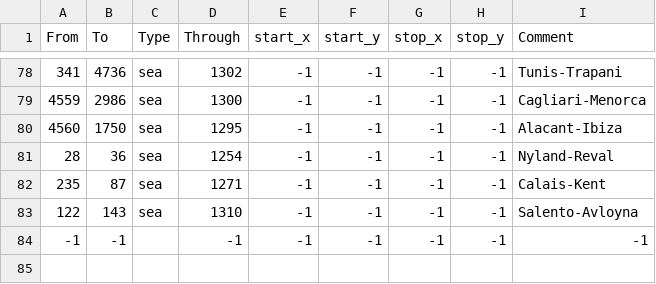
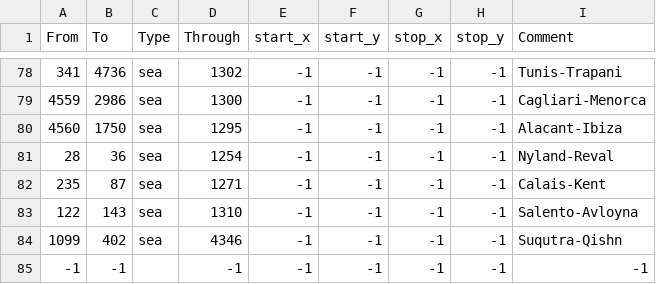
Before and after one commit to honifer-eu4/MRM-Redux, a CSV file: map/adjacencies.csv, drawn as a sheet; only a part is shown, gaps mark what is left out; the diff names each change by its address in the sheet, - before the commit and + after, or states it on an @@ line.

```diff
--- a/map/adjacencies.csv
+++ b/map/adjacencies.csv
+row 84: 1099 | 402 | sea | 4346 | -1 | -1 | -1 | -1 | Suqutra-Qishn
```
Also changed, not shown: 35 other files.
